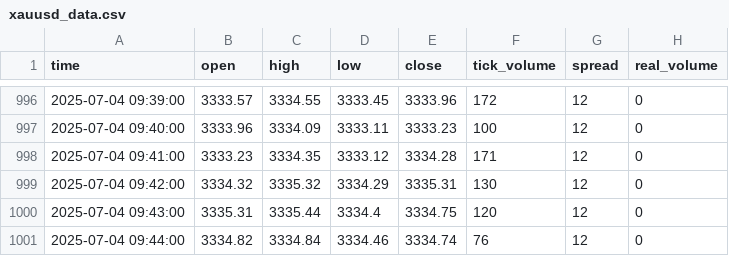
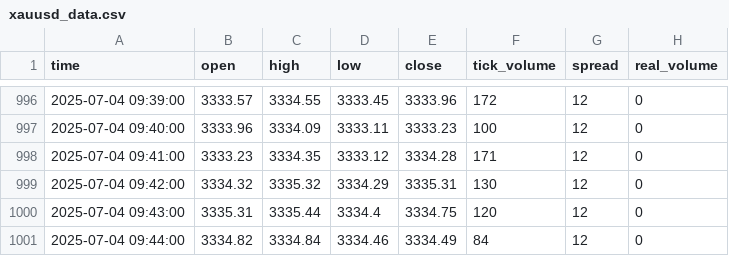
Before and after one commit to romeofx/Usdaud_forecast, a CSV file: xauusd_data.csv, drawn as a sheet; only a part is shown, gaps mark what is left out.

Commit message:
Update xauusd_data.csv - 2025-07-04 10:44:58

```diff
--- a/xauusd_data.csv
+++ b/xauusd_data.csv
@@ -1000,2 +1000,2 @@ time,open,high,low,close,tick_volume,spread,real_volume
 2025-07-04 09:43:00,3335.31,3335.44,3334.4,3334.75,120,12,0
-2025-07-04 09:44:00,3334.82,3334.84,3334.46,3334.74,76,12,0
+2025-07-04 09:44:00,3334.82,3334.84,3334.46,3334.49,84,12,0
```
